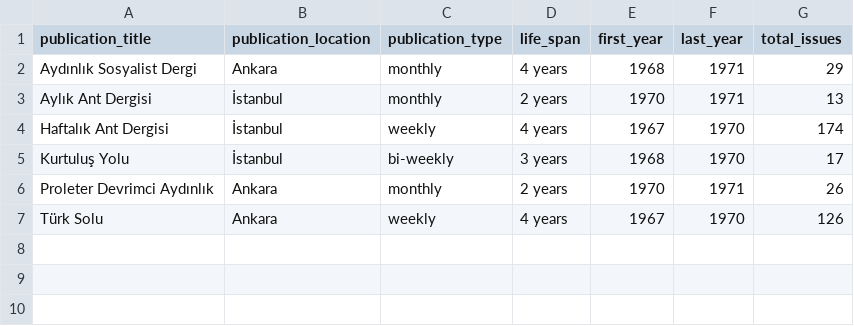
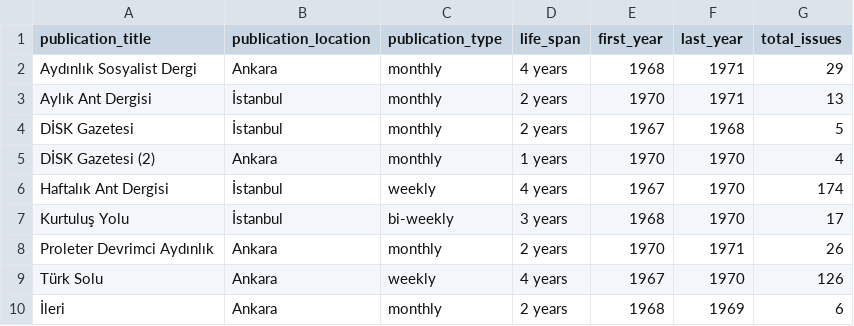
Before and after one commit to ACortellari/ACortellari.github.io, a CSV file: tpc/Sources Database/publications_view.csv, drawn as a sheet.

```diff
--- a/tpc/Sources Database/publications_view.csv
+++ b/tpc/Sources Database/publications_view.csv
@@ -3,2 +3,4 @@ Aydınlık Sosyalist Dergi	Ankara	monthly	4 years	1968	1971	29
 Aylık Ant Dergisi	İstanbul	monthly	2 years	1970	1971	13
+DİSK Gazetesi	İstanbul	monthly	2 years	1967	1968	5
+DİSK Gazetesi (2)	Ankara	monthly	1 years	1970	1970	4
 Haftalık Ant Dergisi	İstanbul	weekly	4 years	1967	1970	174
@@ -7 +9,2 @@ Proleter Devrimci Aydınlık	Ankara	monthly	2 years	1970	1971	26
 Türk Solu	Ankara	weekly	4 years	1967	1970	126
+İleri	Ankara	monthly	2 years	1968	1969	6
```
Also changed, not shown: tpc/Sources Database/issues_view.csv, 20 other files.
